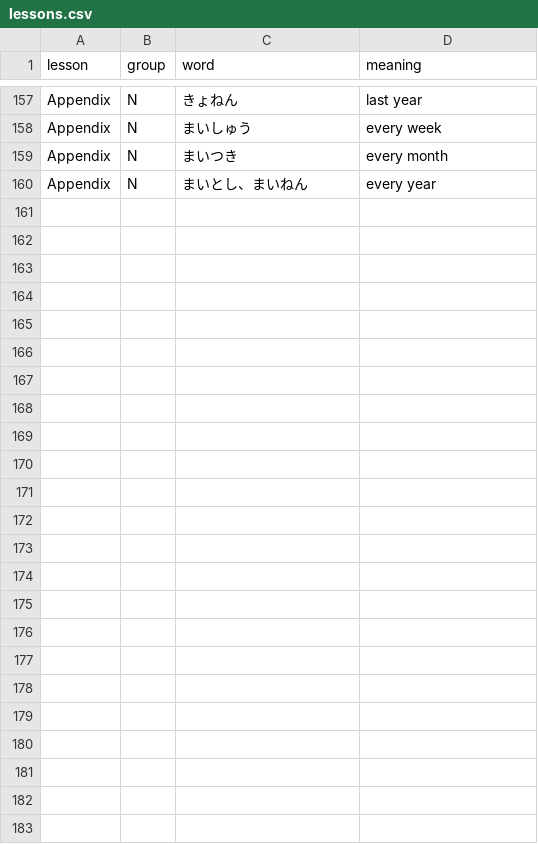
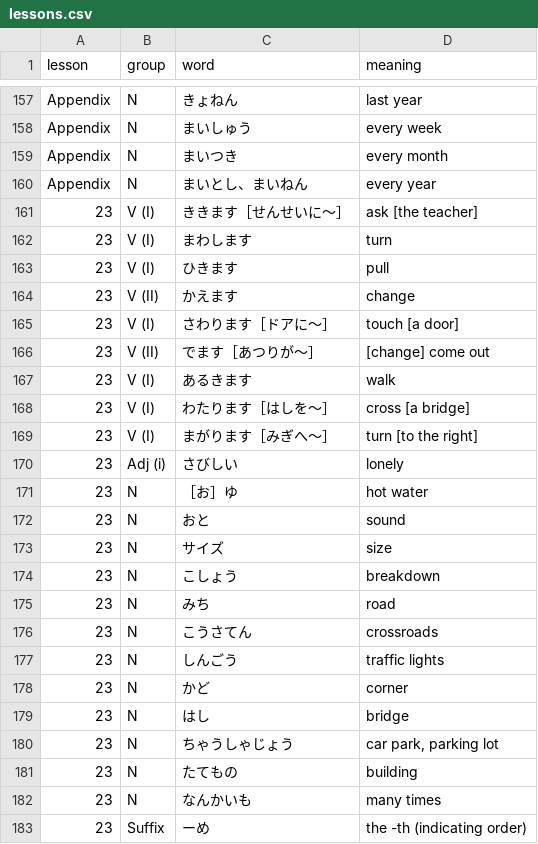
Before and after one commit to olifink/japanese-vocab-practice, a CSV file: public/lessons.csv, drawn as a sheet; only a part is shown, gaps mark what is left out; the diff names each change by its address in the sheet, - before the commit and + after, or states it on an @@ line.

Commit message:
lesson 23

```diff
--- a/public/lessons.csv
+++ b/public/lessons.csv
+row 161: 23 | V (I) | ききます［せんせいに～］ | ask [the teacher]
+row 162: 23 | V (I) | まわします | turn
+row 163: 23 | V (I) | ひきます | pull
+row 164: 23 | V (II) | かえます | change
+row 165: 23 | V (I) | さわります［ドアに～］ | touch [a door]
+row 166: 23 | V (II) | でます［あつりが～］ | [change] come out
+row 167: 23 | V (I) | あるきます | walk
+row 168: 23 | V (I) | わたります［はしを～］ | cross [a bridge]
+row 169: 23 | V (I) | まがります［みぎへ～］ | turn [to the right]
+row 170: 23 | Adj (i) | さびしい | lonely
+row 171: 23 | N | ［お］ゆ | hot water
+row 172: 23 | N | おと | sound
+row 173: 23 | N | サイズ | size
+row 174: 23 | N | こしょう | breakdown
+row 175: 23 | N | みち | road
+row 176: 23 | N | こうさてん | crossroads
+row 177: 23 | N | しんごう | traffic lights
+row 178: 23 | N | かど | corner
+row 179: 23 | N | はし | bridge
+row 180: 23 | N | ちゃうしゃじょう | car park, parking lot
+row 181: 23 | N | たてもの | building
+row 182: 23 | N | なんかいも | many times
+row 183: 23 | Suffix | ーめ | the -th (indicating order)
```
